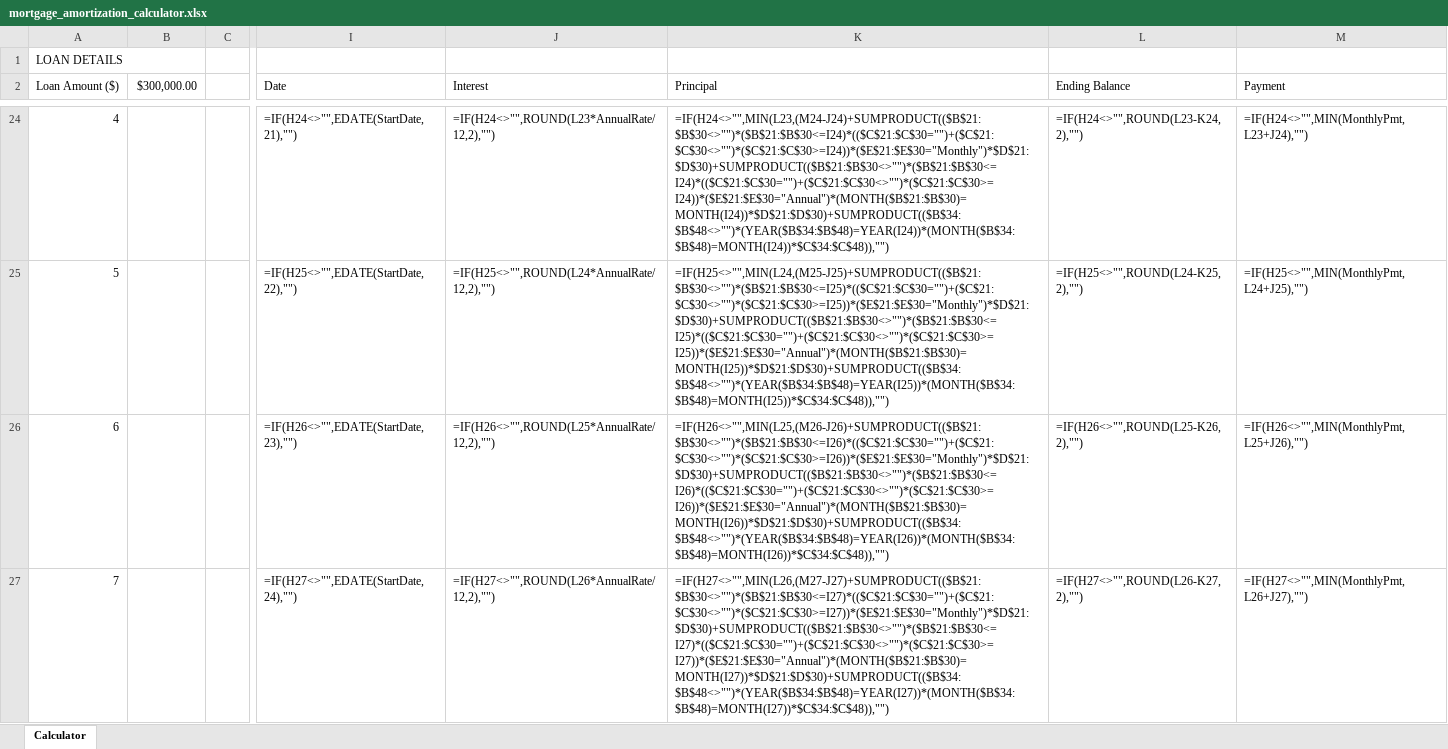
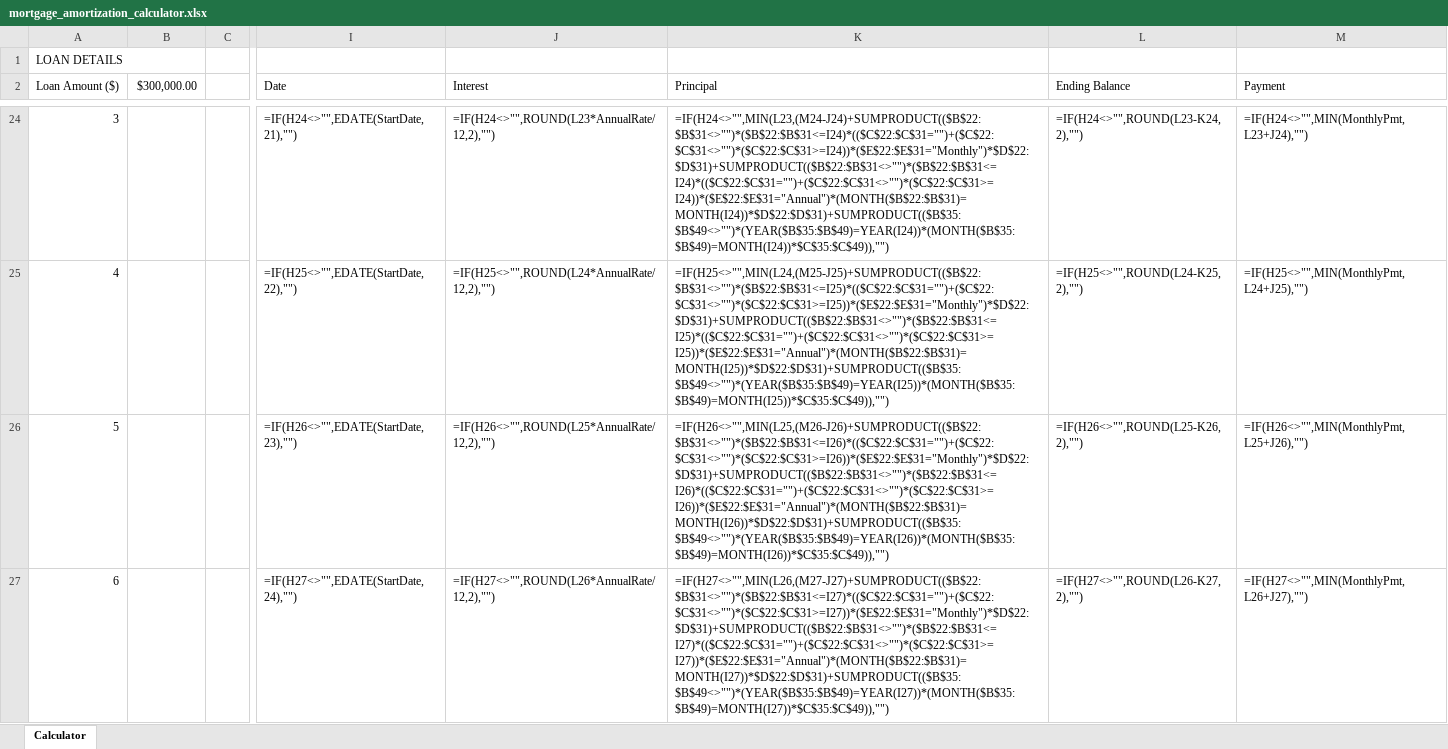
Before and after one commit to nsingh-phd/spreadsheet-calculators, an Excel workbook: mortgage-amortization-calculator/mortgage_amortization_calculator.xlsx, sheet Calculator, drawn as a sheet; only a part is shown, gaps mark what is left out; values as stored, in another font and other column widths than the file's, no cell formats; formulas without a stored value are shown as written; charts and pictures not drawn; the diff covers the shown part only; the diff names each change by its address in the sheet, - before the commit and + after, or states it on an @@ line.

```diff
--- a/mortgage-amortization-calculator/mortgage_amortization_calculator.xlsx (sheet Calculator)
+++ b/mortgage-amortization-calculator/mortgage_amortization_calculator.xlsx (sheet Calculator)
-A24 (Loan Amount ($)): 4
+A24 (Loan Amount ($)): 3
-K24 (Principal): =IF(H24<>"",MIN(L23,(M24-J24)+SUMPRODUCT(($B$21:$B$30<>"")*($B$21:$B$30<=I24)*(($C$21:$C$30="")+($C$21:$C$30<>"")*($C$21:$C$30>=I24))*($E$21:$E$30="Monthly")*$D$21:$D$30)+SUMPRODUCT(($B$21:$B$30<>"")*($B$21:$B$30<=I24)*(($C$21:$C$30="")+($C$21:$C$30<>"")*($C$21:$C$30>=I24))*($E$21:$E$30="Annual")*(MONTH($B$21:$B$30)=MONTH(I24))*$D$21:$D$30)+SUMPRODUCT(($B$34:$B$48<>"")*(YEAR($B$34:$B$48)=YEAR(I24))*(MONTH($B$34:$B$48)=MONTH(I24))*$C$34:$C$48)),"")
+K24 (Principal): =IF(H24<>"",MIN(L23,(M24-J24)+SUMPRODUCT(($B$22:$B$31<>"")*($B$22:$B$31<=I24)*(($C$22:$C$31="")+($C$22:$C$31<>"")*($C$22:$C$31>=I24))*($E$22:$E$31="Monthly")*$D$22:$D$31)+SUMPRODUCT(($B$22:$B$31<>"")*($B$22:$B$31<=I24)*(($C$22:$C$31="")+($C$22:$C$31<>"")*($C$22:$C$31>=I24))*($E$22:$E$31="Annual")*(MONTH($B$22:$B$31)=MONTH(I24))*$D$22:$D$31)+SUMPRODUCT(($B$35:$B$49<>"")*(YEAR($B$35:$B$49)=YEAR(I24))*(MONTH($B$35:$B$49)=MONTH(I24))*$C$35:$C$49)),"")
-A25 (Loan Amount ($)): 5
+A25 (Loan Amount ($)): 4
-K25 (Principal): =IF(H25<>"",MIN(L24,(M25-J25)+SUMPRODUCT(($B$21:$B$30<>"")*($B$21:$B$30<=I25)*(($C$21:$C$30="")+($C$21:$C$30<>"")*($C$21:$C$30>=I25))*($E$21:$E$30="Monthly")*$D$21:$D$30)+SUMPRODUCT(($B$21:$B$30<>"")*($B$21:$B$30<=I25)*(($C$21:$C$30="")+($C$21:$C$30<>"")*($C$21:$C$30>=I25))*($E$21:$E$30="Annual")*(MONTH($B$21:$B$30)=MONTH(I25))*$D$21:$D$30)+SUMPRODUCT(($B$34:$B$48<>"")*(YEAR($B$34:$B$48)=YEAR(I25))*(MONTH($B$34:$B$48)=MONTH(I25))*$C$34:$C$48)),"")
+K25 (Principal): =IF(H25<>"",MIN(L24,(M25-J25)+SUMPRODUCT(($B$22:$B$31<>"")*($B$22:$B$31<=I25)*(($C$22:$C$31="")+($C$22:$C$31<>"")*($C$22:$C$31>=I25))*($E$22:$E$31="Monthly")*$D$22:$D$31)+SUMPRODUCT(($B$22:$B$31<>"")*($B$22:$B$31<=I25)*(($C$22:$C$31="")+($C$22:$C$31<>"")*($C$22:$C$31>=I25))*($E$22:$E$31="Annual")*(MONTH($B$22:$B$31)=MONTH(I25))*$D$22:$D$31)+SUMPRODUCT(($B$35:$B$49<>"")*(YEAR($B$35:$B$49)=YEAR(I25))*(MONTH($B$35:$B$49)=MONTH(I25))*$C$35:$C$49)),"")
-A26 (Loan Amount ($)): 6
+A26 (Loan Amount ($)): 5
-K26 (Principal): =IF(H26<>"",MIN(L25,(M26-J26)+SUMPRODUCT(($B$21:$B$30<>"")*($B$21:$B$30<=I26)*(($C$21:$C$30="")+($C$21:$C$30<>"")*($C$21:$C$30>=I26))*($E$21:$E$30="Monthly")*$D$21:$D$30)+SUMPRODUCT(($B$21:$B$30<>"")*($B$21:$B$30<=I26)*(($C$21:$C$30="")+($C$21:$C$30<>"")*($C$21:$C$30>=I26))*($E$21:$E$30="Annual")*(MONTH($B$21:$B$30)=MONTH(I26))*$D$21:$D$30)+SUMPRODUCT(($B$34:$B$48<>"")*(YEAR($B$34:$B$48)=YEAR(I26))*(MONTH($B$34:$B$48)=MONTH(I26))*$C$34:$C$48)),"")
+K26 (Principal): =IF(H26<>"",MIN(L25,(M26-J26)+SUMPRODUCT(($B$22:$B$31<>"")*($B$22:$B$31<=I26)*(($C$22:$C$31="")+($C$22:$C$31<>"")*($C$22:$C$31>=I26))*($E$22:$E$31="Monthly")*$D$22:$D$31)+SUMPRODUCT(($B$22:$B$31<>"")*($B$22:$B$31<=I26)*(($C$22:$C$31="")+($C$22:$C$31<>"")*($C$22:$C$31>=I26))*($E$22:$E$31="Annual")*(MONTH($B$22:$B$31)=MONTH(I26))*$D$22:$D$31)+SUMPRODUCT(($B$35:$B$49<>"")*(YEAR($B$35:$B$49)=YEAR(I26))*(MONTH($B$35:$B$49)=MONTH(I26))*$C$35:$C$49)),"")
-A27 (Loan Amount ($)): 7
+A27 (Loan Amount ($)): 6
-K27 (Principal): =IF(H27<>"",MIN(L26,(M27-J27)+SUMPRODUCT(($B$21:$B$30<>"")*($B$21:$B$30<=I27)*(($C$21:$C$30="")+($C$21:$C$30<>"")*($C$21:$C$30>=I27))*($E$21:$E$30="Monthly")*$D$21:$D$30)+SUMPRODUCT(($B$21:$B$30<>"")*($B$21:$B$30<=I27)*(($C$21:$C$30="")+($C$21:$C$30<>"")*($C$21:$C$30>=I27))*($E$21:$E$30="Annual")*(MONTH($B$21:$B$30)=MONTH(I27))*$D$21:$D$30)+SUMPRODUCT(($B$34:$B$48<>"")*(YEAR($B$34:$B$48)=YEAR(I27))*(MONTH($B$34:$B$48)=MONTH(I27))*$C$34:$C$48)),"")
+K27 (Principal): =IF(H27<>"",MIN(L26,(M27-J27)+SUMPRODUCT(($B$22:$B$31<>"")*($B$22:$B$31<=I27)*(($C$22:$C$31="")+($C$22:$C$31<>"")*($C$22:$C$31>=I27))*($E$22:$E$31="Monthly")*$D$22:$D$31)+SUMPRODUCT(($B$22:$B$31<>"")*($B$22:$B$31<=I27)*(($C$22:$C$31="")+($C$22:$C$31<>"")*($C$22:$C$31>=I27))*($E$22:$E$31="Annual")*(MONTH($B$22:$B$31)=MONTH(I27))*$D$22:$D$31)+SUMPRODUCT(($B$35:$B$49<>"")*(YEAR($B$35:$B$49)=YEAR(I27))*(MONTH($B$35:$B$49)=MONTH(I27))*$C$35:$C$49)),"")
```
Also changed, not shown: 419 edited cells and merged cells elsewhere in this sheet, cell formats, 1 other file.
